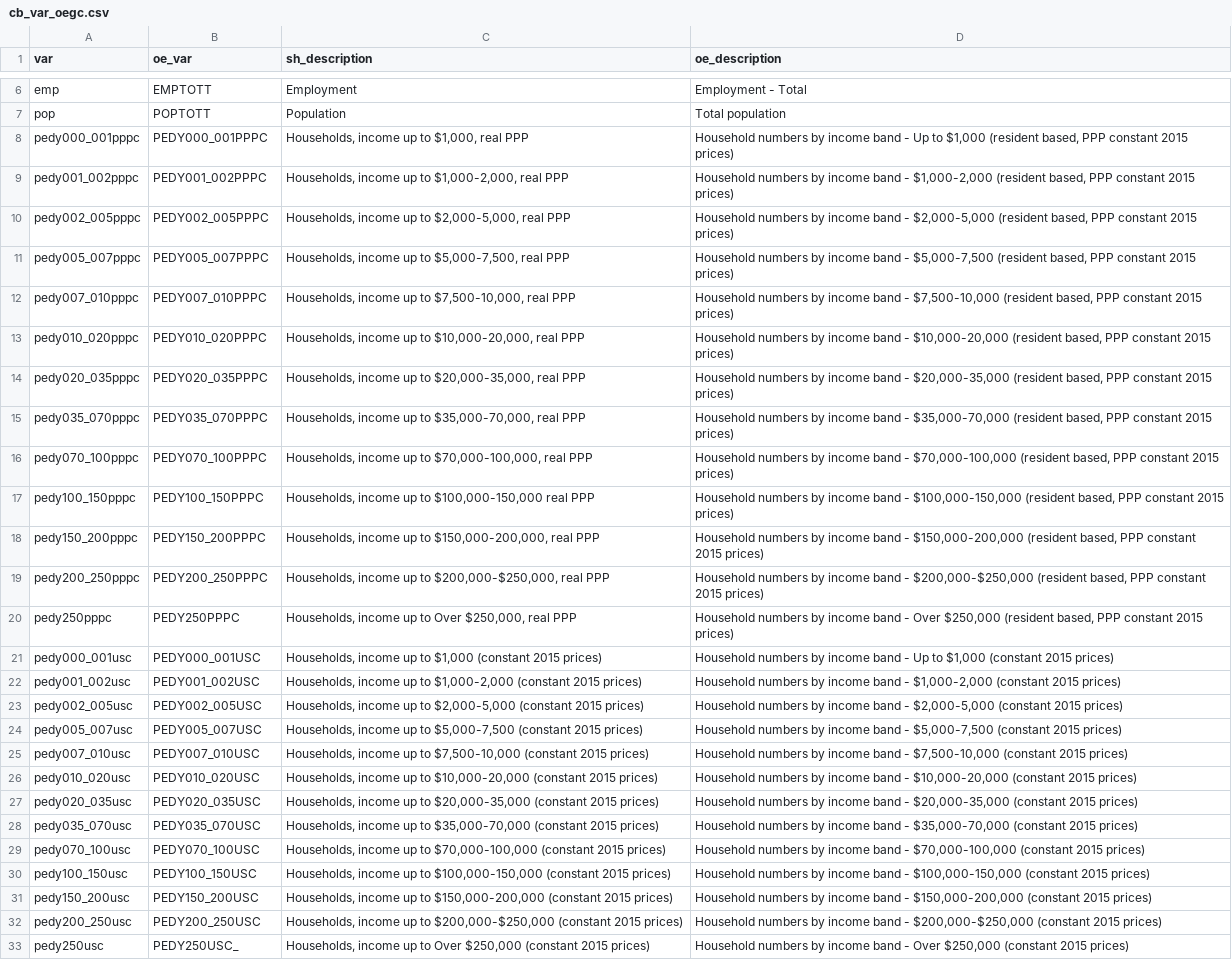
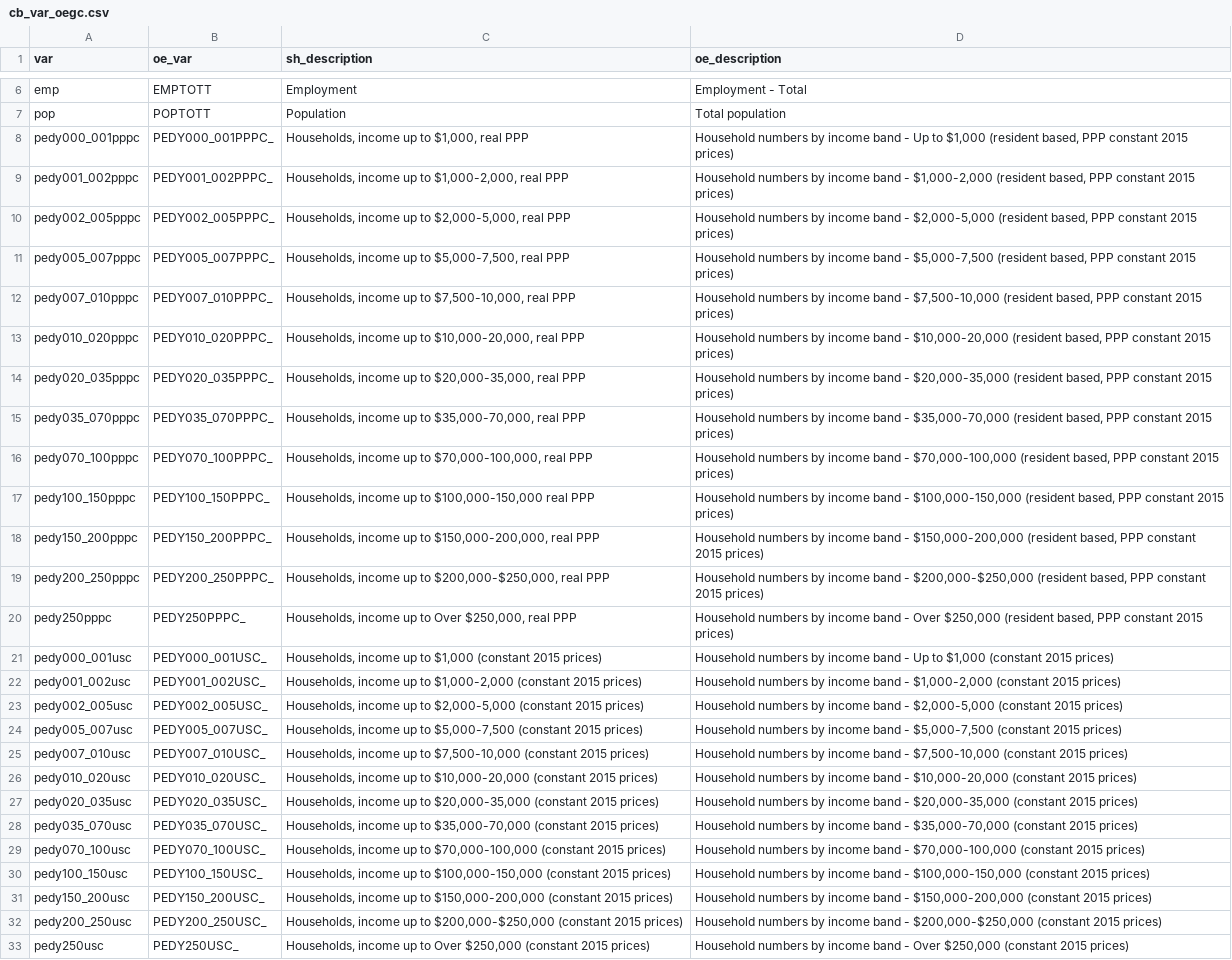
Before and after one commit to TourismEconomics/teref, a CSV file: data-raw/cb_var_oegc.csv, drawn as a sheet; only a part is shown, gaps mark what is left out; the diff names each change by its address in the sheet, - before the commit and + after, or states it on an @@ line.

```diff
--- a/data-raw/cb_var_oegc.csv
+++ b/data-raw/cb_var_oegc.csv
-B8 (oe_var): PEDY000_001PPPC
+B8 (oe_var): PEDY000_001PPPC_
-B9 (oe_var): PEDY001_002PPPC
+B9 (oe_var): PEDY001_002PPPC_
-B10 (oe_var): PEDY002_005PPPC
+B10 (oe_var): PEDY002_005PPPC_
-B11 (oe_var): PEDY005_007PPPC
+B11 (oe_var): PEDY005_007PPPC_
-B12 (oe_var): PEDY007_010PPPC
+B12 (oe_var): PEDY007_010PPPC_
-B13 (oe_var): PEDY010_020PPPC
+B13 (oe_var): PEDY010_020PPPC_
-B14 (oe_var): PEDY020_035PPPC
+B14 (oe_var): PEDY020_035PPPC_
-B15 (oe_var): PEDY035_070PPPC
+B15 (oe_var): PEDY035_070PPPC_
-B16 (oe_var): PEDY070_100PPPC
+B16 (oe_var): PEDY070_100PPPC_
-B17 (oe_var): PEDY100_150PPPC
+B17 (oe_var): PEDY100_150PPPC_
-B18 (oe_var): PEDY150_200PPPC
+B18 (oe_var): PEDY150_200PPPC_
-B19 (oe_var): PEDY200_250PPPC
+B19 (oe_var): PEDY200_250PPPC_
-B20 (oe_var): PEDY250PPPC
+B20 (oe_var): PEDY250PPPC_
-B21 (oe_var): PEDY000_001USC
+B21 (oe_var): PEDY000_001USC_
-B22 (oe_var): PEDY001_002USC
+B22 (oe_var): PEDY001_002USC_
-B23 (oe_var): PEDY002_005USC
+B23 (oe_var): PEDY002_005USC_
-B24 (oe_var): PEDY005_007USC
+B24 (oe_var): PEDY005_007USC_
-B25 (oe_var): PEDY007_010USC
+B25 (oe_var): PEDY007_010USC_
-B26 (oe_var): PEDY010_020USC
+B26 (oe_var): PEDY010_020USC_
-B27 (oe_var): PEDY020_035USC
+B27 (oe_var): PEDY020_035USC_
-B28 (oe_var): PEDY035_070USC
+B28 (oe_var): PEDY035_070USC_
-B29 (oe_var): PEDY070_100USC
+B29 (oe_var): PEDY070_100USC_
-B30 (oe_var): PEDY100_150USC
+B30 (oe_var): PEDY100_150USC_
-B31 (oe_var): PEDY150_200USC
+B31 (oe_var): PEDY150_200USC_
-B32 (oe_var): PEDY200_250USC
+B32 (oe_var): PEDY200_250USC_
```
Also changed, not shown: 2 other files.
